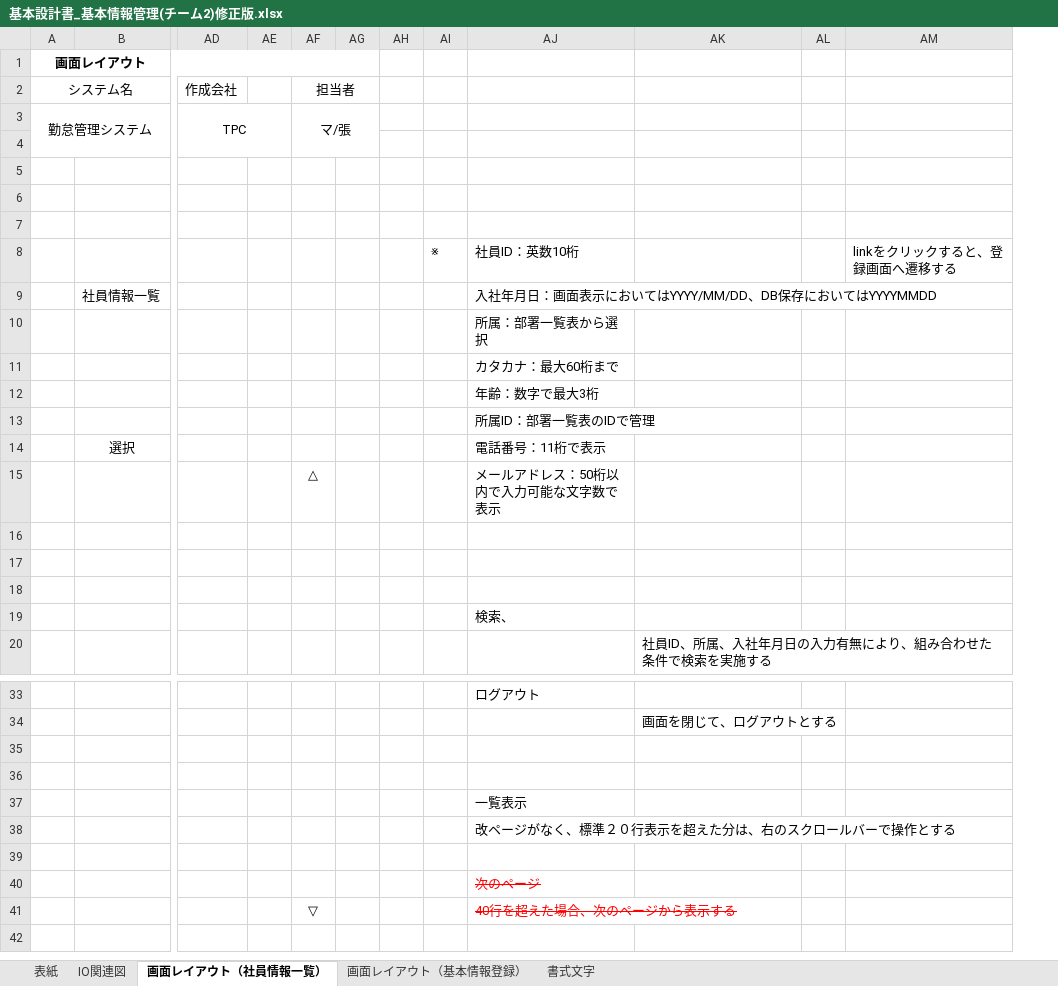
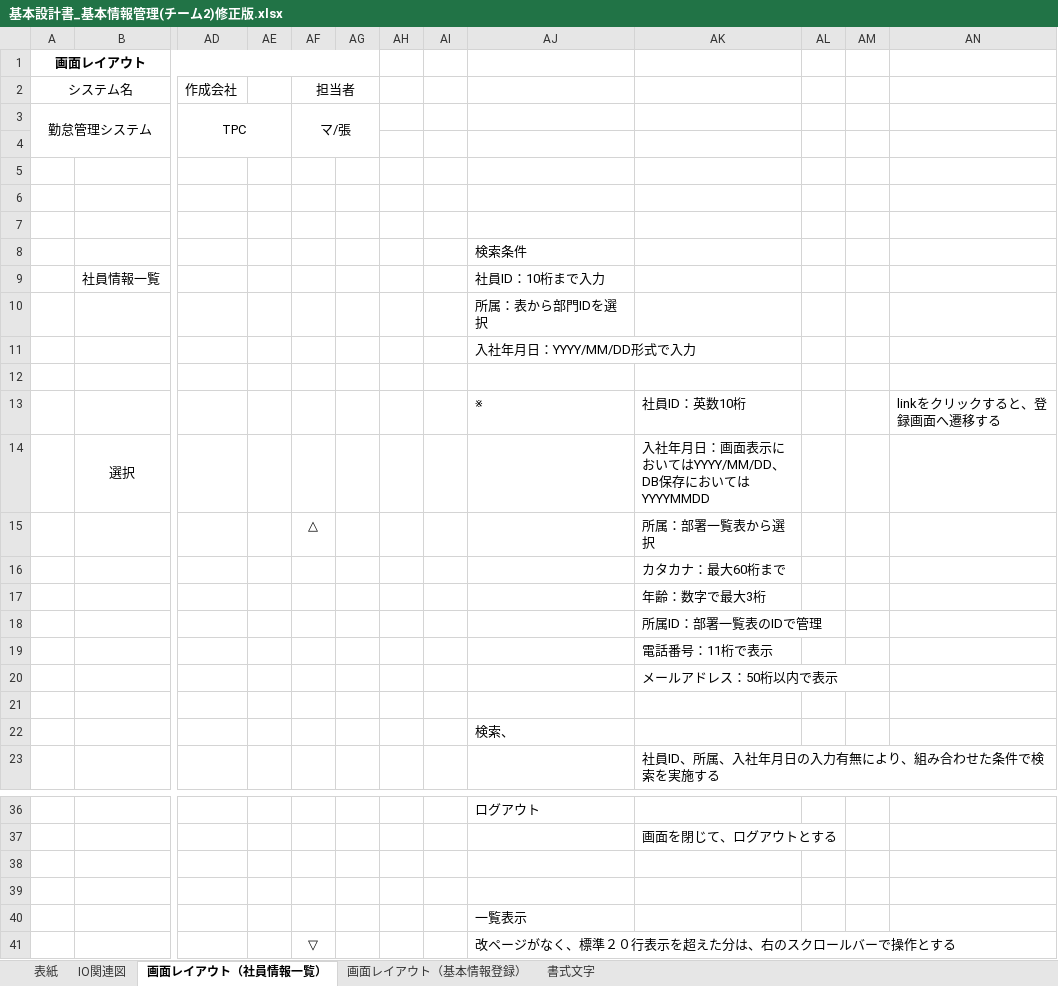
Before and after one commit to vito0405/2023-04, an Excel workbook: 202304/01_基本設計書/03_外部レビュー/20230406/チーム2/基本設計書_基本情報管理(チーム2)修正版.xlsx, sheet 画面レイアウト（社員情報一覧）, drawn as a sheet; only a part is shown, gaps mark what is left out; values as stored, in another font and other column widths than the file's, no borders; charts and pictures not drawn; removed rows and columns are numbered as before the commit, all else as after; rows hold the shown columns only; the diff covers the shown part only; the diff names each change by its address in the sheet, - before the commit and + after, or states it on an @@ line.

Commit message:
Update 基本設計書_基本情報管理(チーム2)修正版.xlsx

```diff
--- a/202304/01_基本設計書/03_外部レビュー/20230406/チーム2/基本設計書_基本情報管理(チーム2)修正版.xlsx (sheet 画面レイアウト（社員情報一覧）)
+++ b/202304/01_基本設計書/03_外部レビュー/20230406/チーム2/基本設計書_基本情報管理(チーム2)修正版.xlsx (sheet 画面レイアウト（社員情報一覧）)
-column AI, empty
+column AI, empty
+column AM, empty
-row 8:  |  |  |  |  |  |  | ※ | 社員ID：英数10桁 |  |  | linkをクリックすると、登録画面へ遷移する
+row 8:  |  |  |  |  |  |  |  | 検索条件
-AJ9: 入社年月日：画面表示においてはYYYY/MM/DD、DB保存においてはYYYYMMDD
+AJ9: 社員ID：10桁まで入力
-AJ10: 所属：部署一覧表から選択
+AJ10: 所属：表から部門IDを選択
-AJ11: カタカナ：最大60桁まで
+AJ11: 入社年月日：YYYY/MM/DD形式で入力
-AJ12: 年齢：数字で最大3桁
+AJ12: (empty)
-row 13:  |  |  |  |  |  |  |  | 所属ID：部署一覧表のIDで管理
+row 13:  |  |  |  |  |  |  |  | ※ | 社員ID：英数10桁 |  |  | linkをクリックすると、登録画面へ遷移する
-AJ14: 電話番号：11桁で表示
+AJ14: (empty)
-AK14: (empty)
+AK14: 入社年月日：画面表示においてはYYYY/MM/DD、DB保存においてはYYYYMMDD
-AJ15: メールアドレス：50桁以内で入力可能な文字数で表示
+AJ15: (empty)
-AK15: (empty)
+AK15: 所属：部署一覧表から選択
-AK16: (empty)
+AK16: カタカナ：最大60桁まで
-AK17: (empty)
+AK17: 年齢：数字で最大3桁
+row 18:  |  |  |  |  |  |  |  |  | 所属ID：部署一覧表のIDで管理
+row 19:  |  |  |  |  |  |  |  |  | 電話番号：11桁で表示
+row 20:  |  |  |  |  |  |  |  |  | メールアドレス：50桁以内で表示
-row 38:  |  |  |  |  |  |  |  | 改ページがなく、標準２０行表示を超えた分は、右のスクロールバーで操作とする
-row 39: (empty)
-row 40:  |  |  |  |  |  |  |  | 次のページ
-AJ41: 40行を超えた場合、次のページから表示する
+AJ41: 改ページがなく、標準２０行表示を超えた分は、右のスクロールバーで操作とする
@@ AJ41 strikethrough: on → off, text colour: #FF0000 → black @@
```
Also changed, not shown: 1 edited cell elsewhere in this sheet, sheet 表紙, sheet 画面レイアウト（基本情報登録）, charts or pictures.
